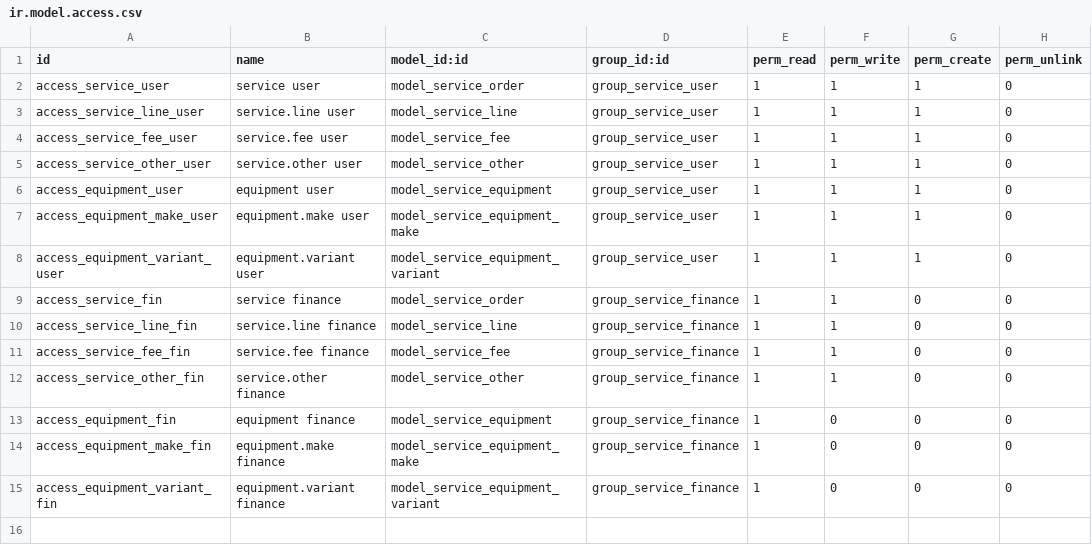
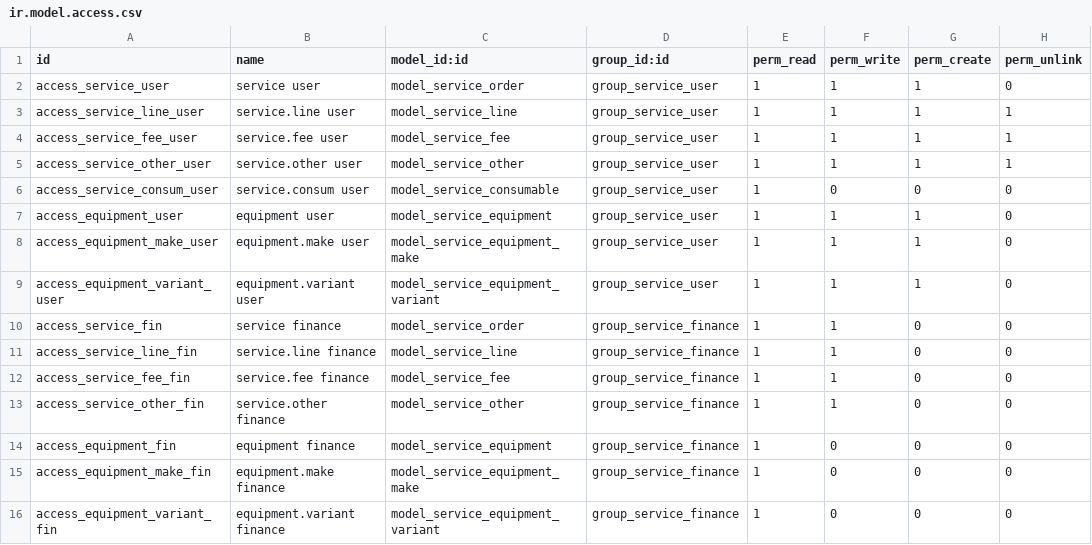
Before and after one commit to dargombesjy/odoo-addons, a CSV file: service/security/ir.model.access.csv, drawn as a sheet.

```diff
--- a/service/security/ir.model.access.csv
+++ b/service/security/ir.model.access.csv
@@ -2,5 +2,6 @@ id,name,model_id:id,group_id:id,perm_read,perm_write,perm_create,perm_unlink
 access_service_user,service user,model_service_order,group_service_user,1,1,1,0
-access_service_line_user,service.line user,model_service_line,group_service_user,1,1,1,0
-access_service_fee_user,service.fee user,model_service_fee,group_service_user,1,1,1,0
-access_service_other_user,service.other user,model_service_other,group_service_user,1,1,1,0
+access_service_line_user,service.line user,model_service_line,group_service_user,1,1,1,1
+access_service_fee_user,service.fee user,model_service_fee,group_service_user,1,1,1,1
+access_service_other_user,service.other user,model_service_other,group_service_user,1,1,1,1
+access_service_consum_user,service.consum user,model_service_consumable,group_service_user,1,0,0,0
 access_equipment_user,equipment user,model_service_equipment,group_service_user,1,1,1,0
```
Also changed, not shown: 2 other files.
